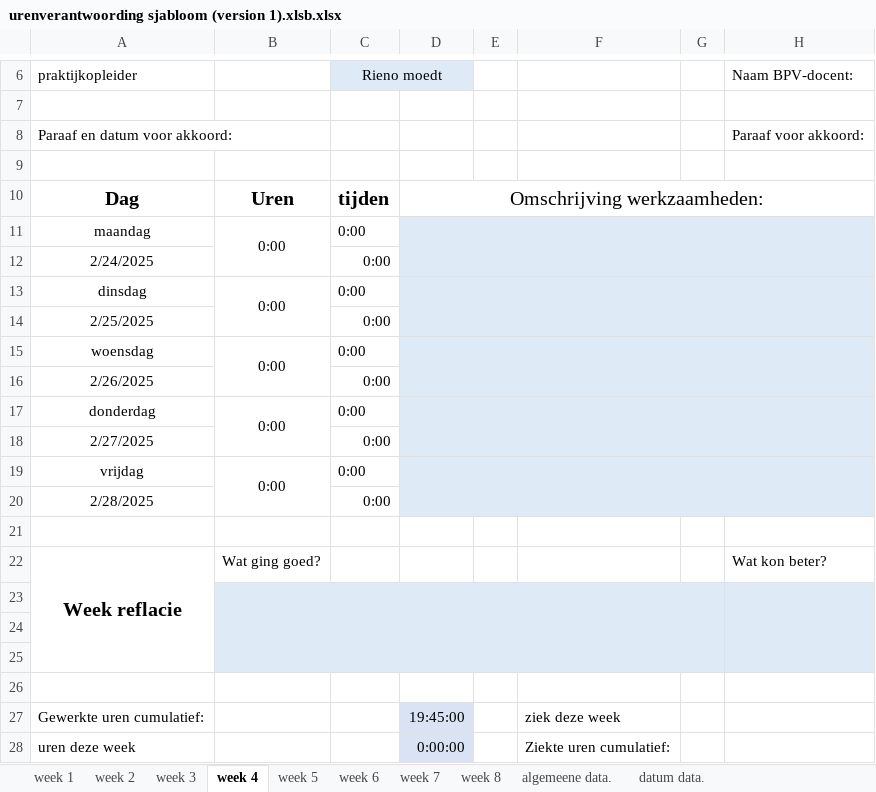
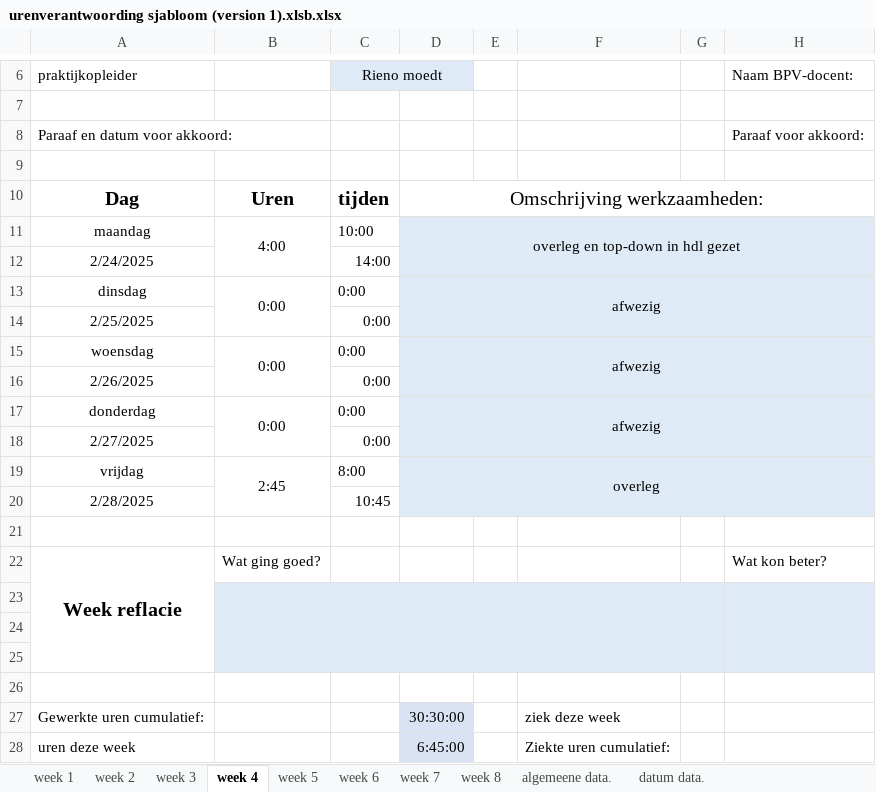
Before and after one commit to Perijn2/Project-digitale-besturing, an Excel workbook: Documentatie/Urenverantwoording/ammaar/urenverantwoording sjabloom (version 1).xlsb.xlsx, sheet week 4, drawn as a sheet; only a part is shown, gaps mark what is left out; values as stored, in another font and other column widths than the file's, no borders; the diff names each change by its address in the sheet, - before the commit and + after, or states it on an @@ line.

```diff
--- a/Documentatie/Urenverantwoording/ammaar/urenverantwoording sjabloom (version 1).xlsb.xlsx (sheet week 4)
+++ b/Documentatie/Urenverantwoording/ammaar/urenverantwoording sjabloom (version 1).xlsb.xlsx (sheet week 4)
-B11: 0:00
+B11: 4:00
-C11: 0:00
+C11: 10:00
-D11: (empty)
+D11: overleg en top-down in hdl gezet
-C12: 0:00
+C12: 14:00
-D13: (empty)
+D13: afwezig
-D15: (empty)
+D15: afwezig
-D17: (empty)
+D17: afwezig
-B19: 0:00
+B19: 2:45
-C19: 0:00
+C19: 8:00
-D19: (empty)
+D19: overleg
-C20: 0:00
+C20: 10:45
-D27: 19:45:00
+D27: 30:30:00
-D28: 0:00:00
+D28: 6:45:00
```
Also changed, not shown: sheet week 3, sheet algemeene data., sheet week 6, sheet week 8, sheet week 7, sheet week 5, charts or pictures, 1 other file.
